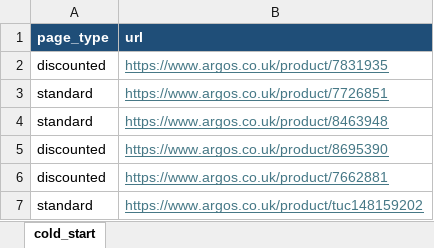
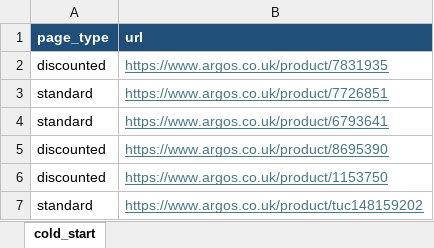
Before and after one commit to Kumoyyds/competitor_product_search, an Excel workbook: src/scraping/data/cold_start/argos.xlsx, sheet cold_start, drawn as a sheet; values as stored, in another font and other column widths than the file's, no borders; the diff names each change by its address in the sheet, - before the commit and + after, or states it on an @@ line.

```diff
--- a/src/scraping/data/cold_start/argos.xlsx (sheet cold_start)
+++ b/src/scraping/data/cold_start/argos.xlsx (sheet cold_start)
-B4 (url): https://www.argos.co.uk/product/8463948
+B4 (url): https://www.argos.co.uk/product/6793641
-B6 (url): https://www.argos.co.uk/product/7662881
+B6 (url): https://www.argos.co.uk/product/1153750
```
Also changed, not shown: src/scraping/data/cold_start/tesco.xlsx, 6 other files.
